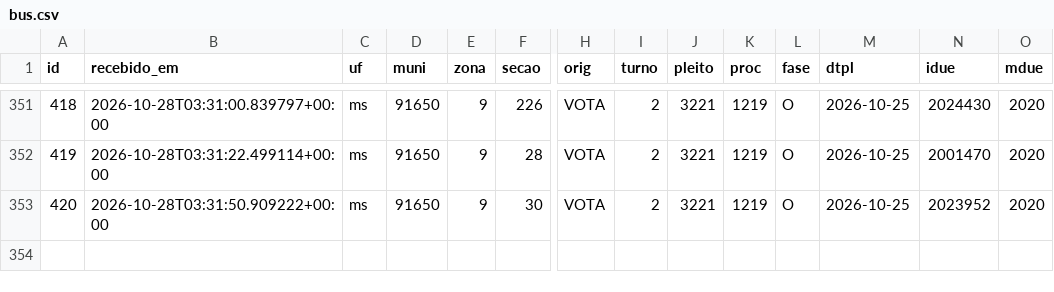
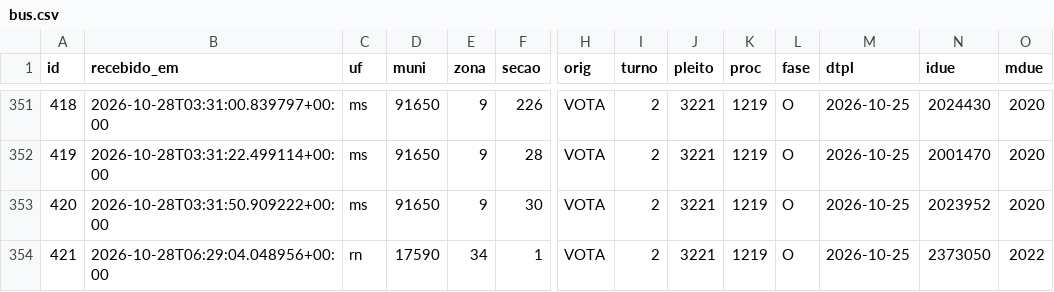
Before and after one commit to ArvorCo/PNAD, a CSV file: docs/assets/totalizacao_dados/bus.csv, drawn as a sheet; only a part is shown, gaps mark what is left out; rows hold the shown columns only; the diff names each change by its address in the sheet, - before the commit and + after, or states it on an @@ line.

Commit message:
totalizacao: snapshot 2026-10-28T06:30Z

```diff
--- a/docs/assets/totalizacao_dados/bus.csv
+++ b/docs/assets/totalizacao_dados/bus.csv
+row 354: 421 | 2026-10-28T06:29:04.048956+00:00 | rn | 17590 | 34 | 1 | VOTA | 2 | 3221 | 1219 | O | 2026-10-25 | 2373050 | 2022
```
Also changed, not shown: docs/assets/totalizacao_dados/cargos.csv, docs/assets/totalizacao_dados/conferencia_tse.csv, 12 other files.
